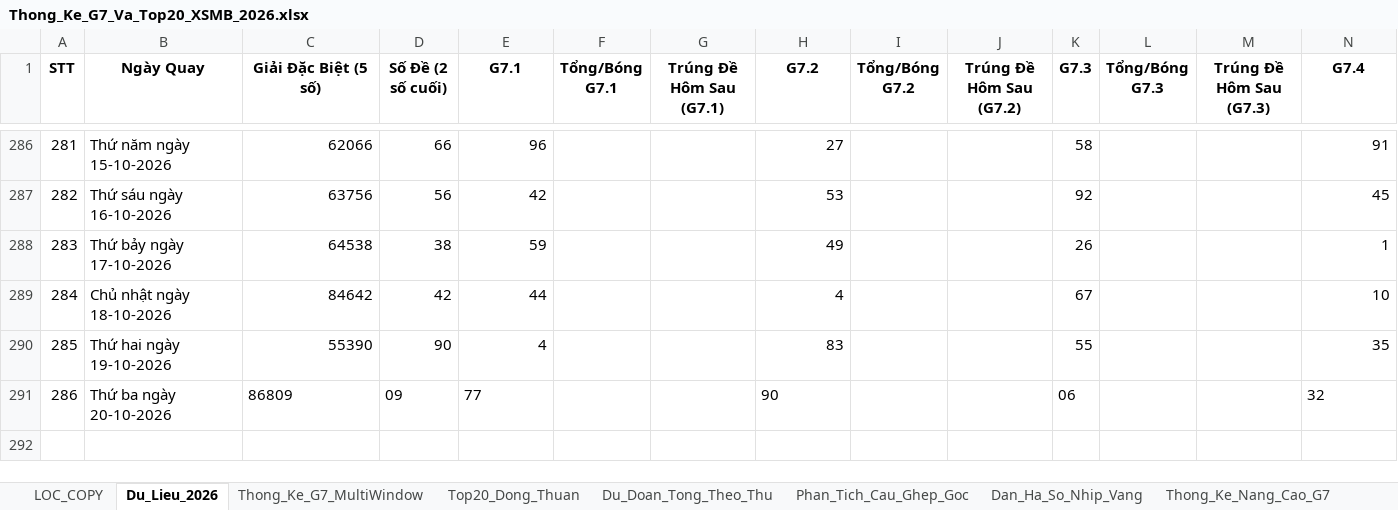
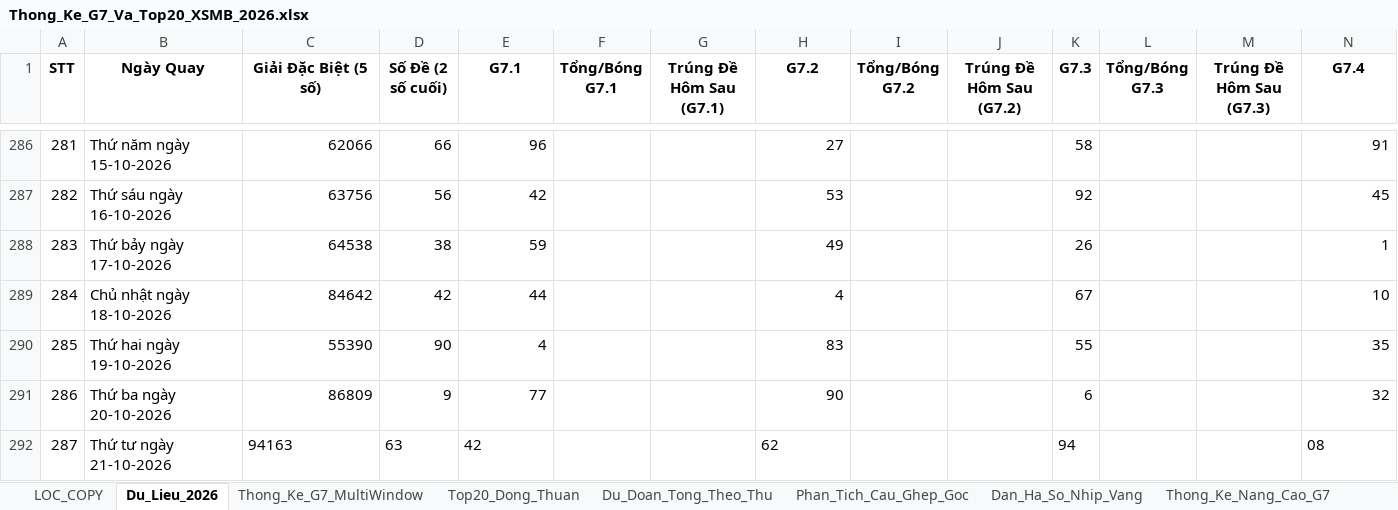
Before and after one commit to happiness2286-dot/logistic, an Excel workbook: 58_up_to_75/Thong_Ke_G7_Va_Top20_XSMB_2026.xlsx, sheet Du_Lieu_2026, drawn as a sheet; only a part is shown, gaps mark what is left out; values as stored, in another font and other column widths than the file's, no borders; rows hold the shown columns only; the diff names each change by its address in the sheet, - before the commit and + after, or states it on an @@ line.

```diff
--- a/58_up_to_75/Thong_Ke_G7_Va_Top20_XSMB_2026.xlsx (sheet Du_Lieu_2026)
+++ b/58_up_to_75/Thong_Ke_G7_Va_Top20_XSMB_2026.xlsx (sheet Du_Lieu_2026)
-C291 alignment: left
+C291 alignment: right
-D291 (Số Đề (2 số cuối)): 09
+D291 (Số Đề (2 số cuối)): 9
-E291 alignment: left
+E291 alignment: right
-H291 alignment: left
+H291 alignment: right
-K291 (G7.3): 06
+K291 (G7.3): 6
-N291 alignment: left
+N291 alignment: right
+row 292: 287 | Thứ tư ngày 21-10-2026 | 94163 | 63 | 42 |  |  | 62 |  |  | 94 |  |  | 08
```
Also changed, not shown: 5 other files.
